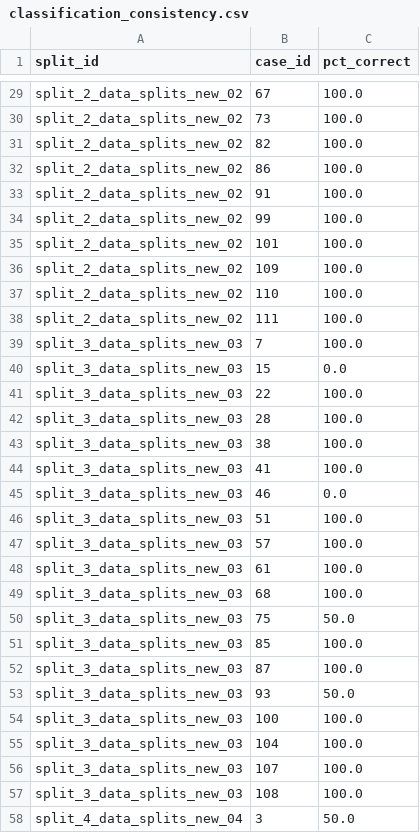
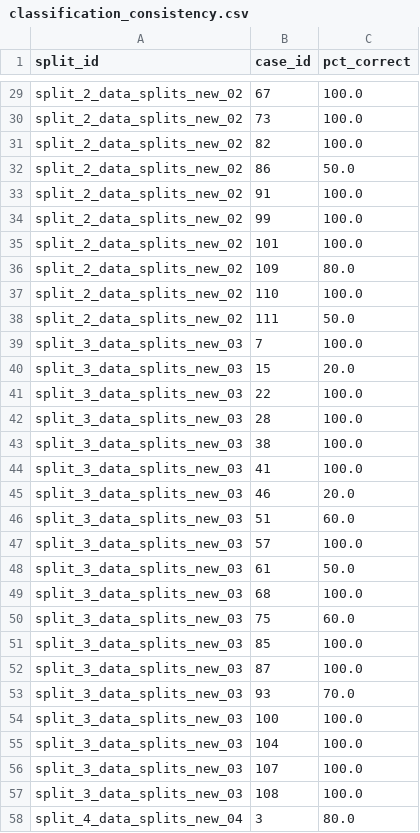
Before and after one commit to benjaminpilnick/STAT390_Team4, a CSV file: Presentation_4_code_Zoe_mar17/patch_order_results/classification_consistency.csv, drawn as a sheet; only a part is shown, gaps mark what is left out; the diff covers the shown part only.

```diff
--- a/Presentation_4_code_Zoe_mar17/patch_order_results/classification_consistency.csv
+++ b/Presentation_4_code_Zoe_mar17/patch_order_results/classification_consistency.csv
@@ -31,3 +31,3 @@ split_2_data_splits_new_02,73,100.0
 split_2_data_splits_new_02,82,100.0
-split_2_data_splits_new_02,86,100.0
+split_2_data_splits_new_02,86,50.0
 split_2_data_splits_new_02,91,100.0
@@ -35,7 +35,7 @@ split_2_data_splits_new_02,99,100.0
 split_2_data_splits_new_02,101,100.0
-split_2_data_splits_new_02,109,100.0
+split_2_data_splits_new_02,109,80.0
 split_2_data_splits_new_02,110,100.0
-split_2_data_splits_new_02,111,100.0
+split_2_data_splits_new_02,111,50.0
 split_3_data_splits_new_03,7,100.0
-split_3_data_splits_new_03,15,0.0
+split_3_data_splits_new_03,15,20.0
 split_3_data_splits_new_03,22,100.0
@@ -44,11 +44,11 @@ split_3_data_splits_new_03,38,100.0
 split_3_data_splits_new_03,41,100.0
-split_3_data_splits_new_03,46,0.0
-split_3_data_splits_new_03,51,100.0
+split_3_data_splits_new_03,46,20.0
+split_3_data_splits_new_03,51,60.0
 split_3_data_splits_new_03,57,100.0
-split_3_data_splits_new_03,61,100.0
+split_3_data_splits_new_03,61,50.0
 split_3_data_splits_new_03,68,100.0
-split_3_data_splits_new_03,75,50.0
+split_3_data_splits_new_03,75,60.0
 split_3_data_splits_new_03,85,100.0
 split_3_data_splits_new_03,87,100.0
-split_3_data_splits_new_03,93,50.0
+split_3_data_splits_new_03,93,70.0
 split_3_data_splits_new_03,100,100.0
@@ -57,2 +57,2 @@ split_3_data_splits_new_03,107,100.0
 split_3_data_splits_new_03,108,100.0
-split_4_data_splits_new_04,3,50.0
+split_4_data_splits_new_04,3,80.0
```
Also changed, not shown: 21 edited cells elsewhere in this file, Presentation_4_code_Zoe_mar17/patch_order_results/accuracy_variability.csv, Presentation_4_code_Zoe_mar17/patch_order_results/best_val_loss_boxplot_ready.csv, 1 other file.
